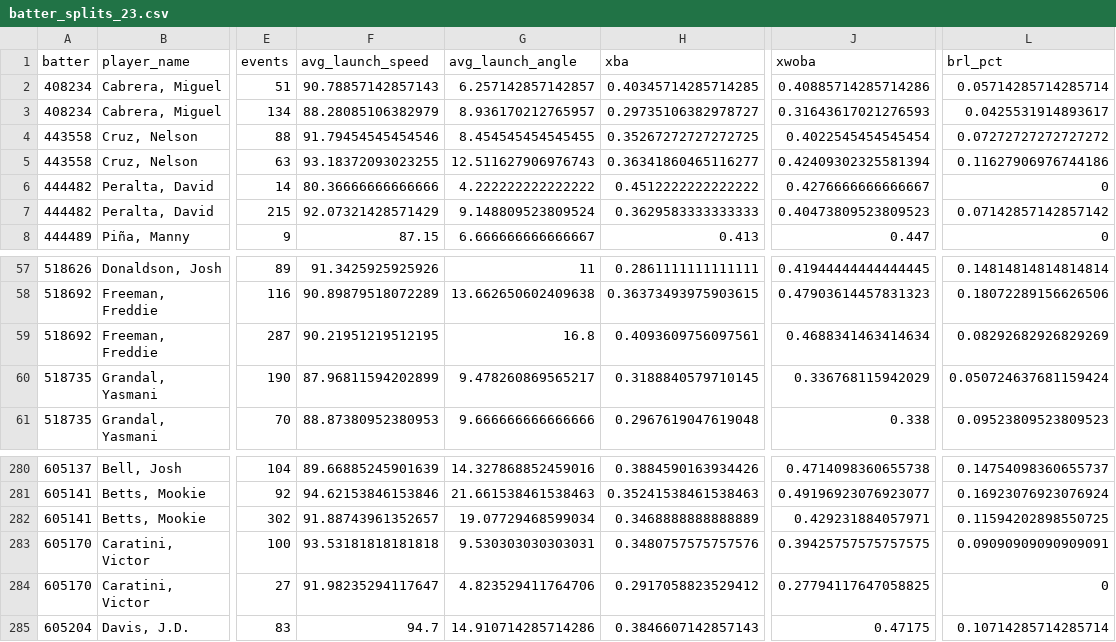
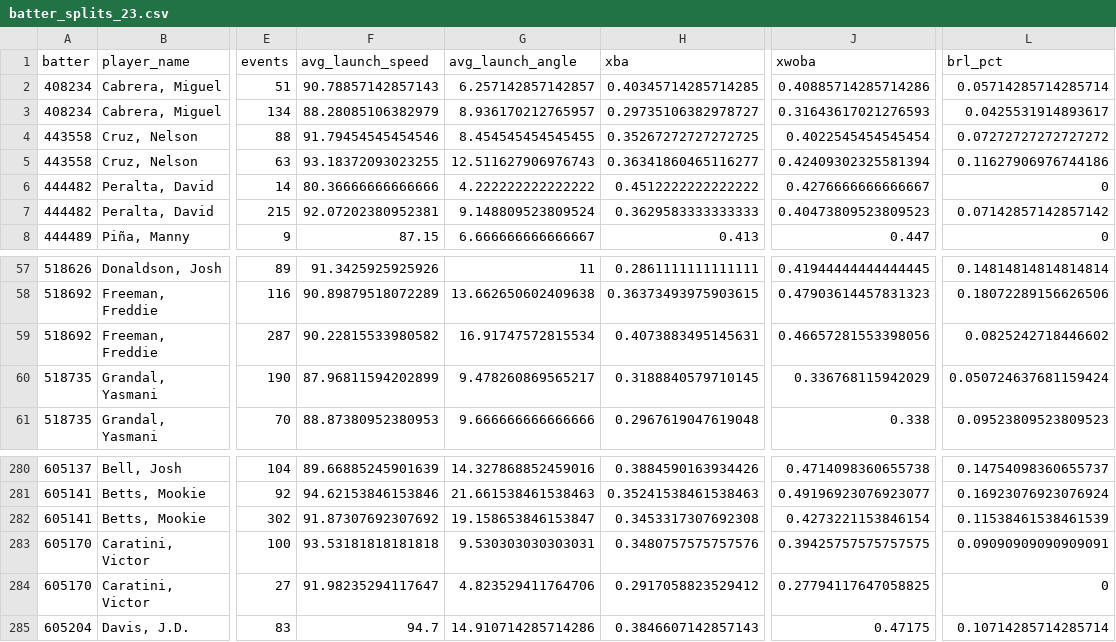
Before and after one commit to matt12oneil/Lineups, a CSV file: splits_data/batter_splits_23.csv, drawn as a sheet; only a part is shown, gaps mark what is left out; the diff names each change by its address in the sheet, - before the commit and + after, or states it on an @@ line.

```diff
--- a/splits_data/batter_splits_23.csv
+++ b/splits_data/batter_splits_23.csv
-F7 (avg_launch_speed): 92.07321428571429
+F7 (avg_launch_speed): 92.07202380952381
-F59 (avg_launch_speed): 90.21951219512195
+F59 (avg_launch_speed): 90.22815533980582
-G59 (avg_launch_angle): 16.8
+G59 (avg_launch_angle): 16.91747572815534
-H59 (xba): 0.4093609756097561
+H59 (xba): 0.4073883495145631
-J59 (xwoba): 0.4688341463414634
+J59 (xwoba): 0.46657281553398056
-L59 (brl_pct): 0.08292682926829269
+L59 (brl_pct): 0.0825242718446602
-F282 (avg_launch_speed): 91.88743961352657
+F282 (avg_launch_speed): 91.87307692307692
-G282 (avg_launch_angle): 19.07729468599034
+G282 (avg_launch_angle): 19.158653846153847
-H282 (xba): 0.3468888888888889
+H282 (xba): 0.3453317307692308
-J282 (xwoba): 0.429231884057971
+J282 (xwoba): 0.4273221153846154
-L282 (brl_pct): 0.11594202898550725
+L282 (brl_pct): 0.11538461538461539
```
Also changed, not shown: splits_data/pitcher_splits_23.csv.
